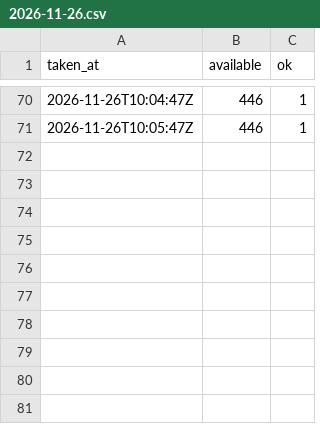
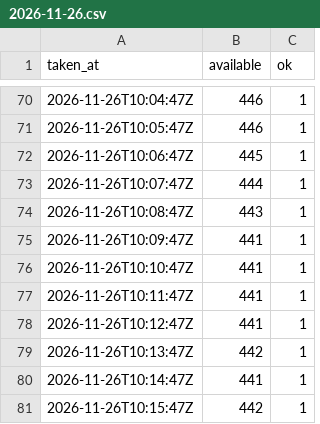
Before and after one commit to szymonslazak-rgb/traficar-warszawa, a CSV file: data/reads/2026-11-26.csv, drawn as a sheet; only a part is shown, gaps mark what is left out; the diff names each change by its address in the sheet, - before the commit and + after, or states it on an @@ line.

```diff
--- a/data/reads/2026-11-26.csv
+++ b/data/reads/2026-11-26.csv
+row 72: 2026-11-26T10:06:47Z | 445 | 1
+row 73: 2026-11-26T10:07:47Z | 444 | 1
+row 74: 2026-11-26T10:08:47Z | 443 | 1
+row 75: 2026-11-26T10:09:47Z | 441 | 1
+row 76: 2026-11-26T10:10:47Z | 441 | 1
+row 77: 2026-11-26T10:11:47Z | 441 | 1
+row 78: 2026-11-26T10:12:47Z | 441 | 1
+row 79: 2026-11-26T10:13:47Z | 442 | 1
+row 80: 2026-11-26T10:14:47Z | 441 | 1
+row 81: 2026-11-26T10:15:47Z | 442 | 1
```
Also changed, not shown: data/trips/2026-11-26.csv, 3 other files.
